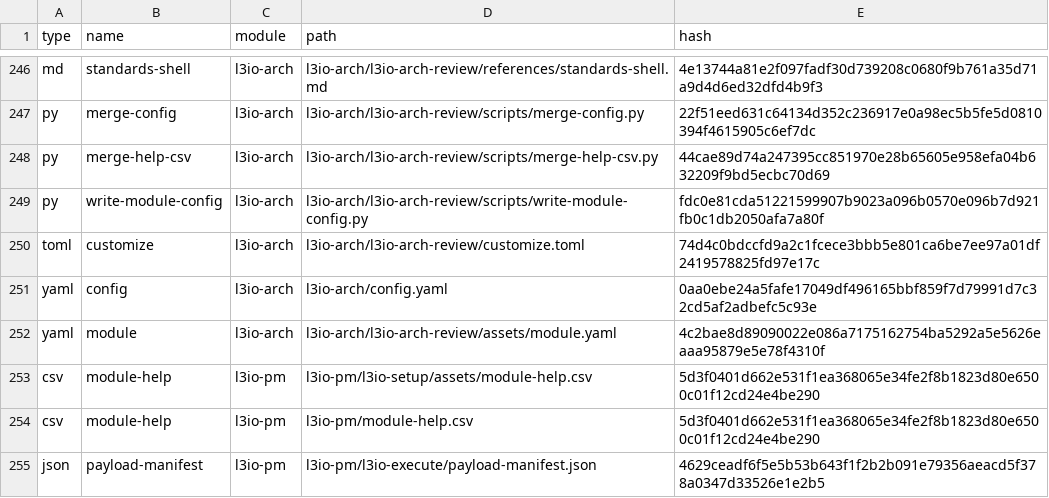
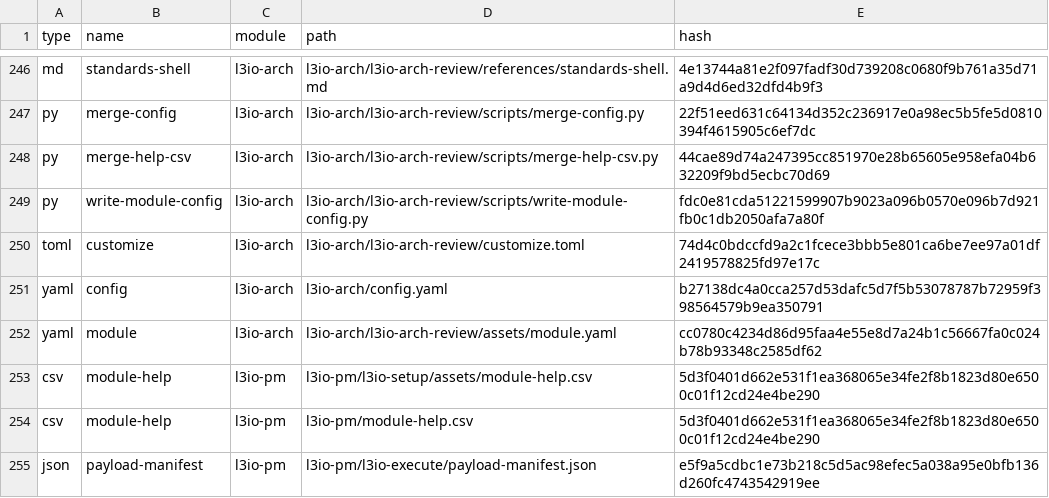
Before and after one commit to LiquidLogicLabs/git-action-changelog-parser, a CSV file: _bmad/_config/files-manifest.csv, drawn as a sheet; only a part is shown, gaps mark what is left out; the diff covers the shown part only.

```diff
--- a/_bmad/_config/files-manifest.csv
+++ b/_bmad/_config/files-manifest.csv
@@ -250,6 +250,6 @@ type,name,module,path,hash
 "toml","customize","l3io-arch","l3io-arch/l3io-arch-review/customize.toml","74d4c0bdccfd9a2c1fcece3bbb5e801ca6be7ee97a01df2419578825fd97e17c"
-"yaml","config","l3io-arch","l3io-arch/config.yaml","0aa0ebe24a5fafe17049df496165bbf859f7d79991d7c32cd5af2adbefc5c93e"
-"yaml","module","l3io-arch","l3io-arch/l3io-arch-review/assets/module.yaml","4c2bae8d89090022e086a7175162754ba5292a5e5626eaaa95879e5e78f4310f"
+"yaml","config","l3io-arch","l3io-arch/config.yaml","b27138dc4a0cca257d53dafc5d7f5b53078787b72959f398564579b9ea350791"
+"yaml","module","l3io-arch","l3io-arch/l3io-arch-review/assets/module.yaml","cc0780c4234d86d95faa4e55e8d7a24b1c56667fa0c024b78b93348c2585df62"
 "csv","module-help","l3io-pm","l3io-pm/l3io-setup/assets/module-help.csv","5d3f0401d662e531f1ea368065e34fe2f8b1823d80e6500c01f12cd24e4be290"
 "csv","module-help","l3io-pm","l3io-pm/module-help.csv","5d3f0401d662e531f1ea368065e34fe2f8b1823d80e6500c01f12cd24e4be290"
-"json","payload-manifest","l3io-pm","l3io-pm/l3io-execute/payload-manifest.json","4629ceadf6f5e5b53b643f1f2b2b091e79356aeacd5f378a0347d33526e1e2b5"
+"json","payload-manifest","l3io-pm","l3io-pm/l3io-execute/payload-manifest.json","e5f9a5cdbc1e73b218c5d5ac98efec5a038a95e0bfb136d260fc4743542919ee"
```
Also changed, not shown: 19 edited cells elsewhere in this file, 37 other files.
